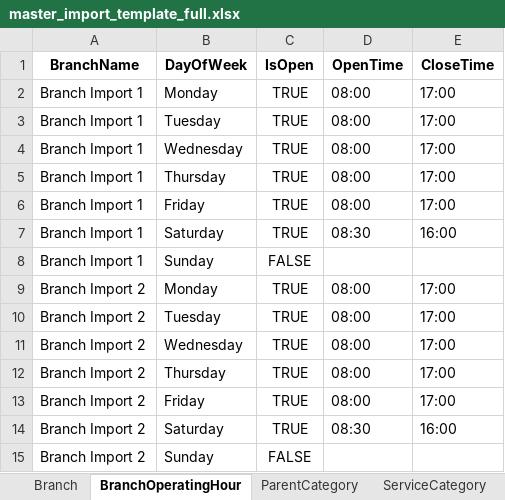
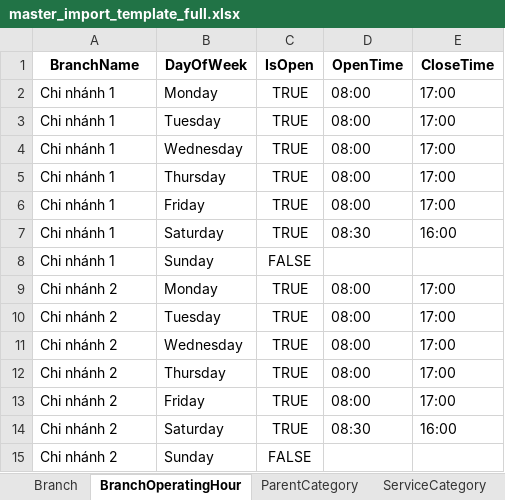
Before and after one commit to Graduation-Project-GaraPro/garagepro_admin_frontend, an Excel workbook: garapro-admin-frontend/public/templates/master_import_template_full.xlsx, sheet BranchOperatingHour, drawn as a sheet; values as stored, in another font and other column widths than the file's, no borders; the diff names each change by its address in the sheet, - before the commit and + after, or states it on an @@ line.

```diff
--- a/garapro-admin-frontend/public/templates/master_import_template_full.xlsx (sheet BranchOperatingHour)
+++ b/garapro-admin-frontend/public/templates/master_import_template_full.xlsx (sheet BranchOperatingHour)
-A2:A8 (BranchName): Branch Import 1
+A2:A8 (BranchName): Chi nhánh 1
-A9:A15 (BranchName): Branch Import 2
+A9:A15 (BranchName): Chi nhánh 2
```
Also changed, not shown: sheet Service, sheet Part, sheet Staff, 3 other files.
